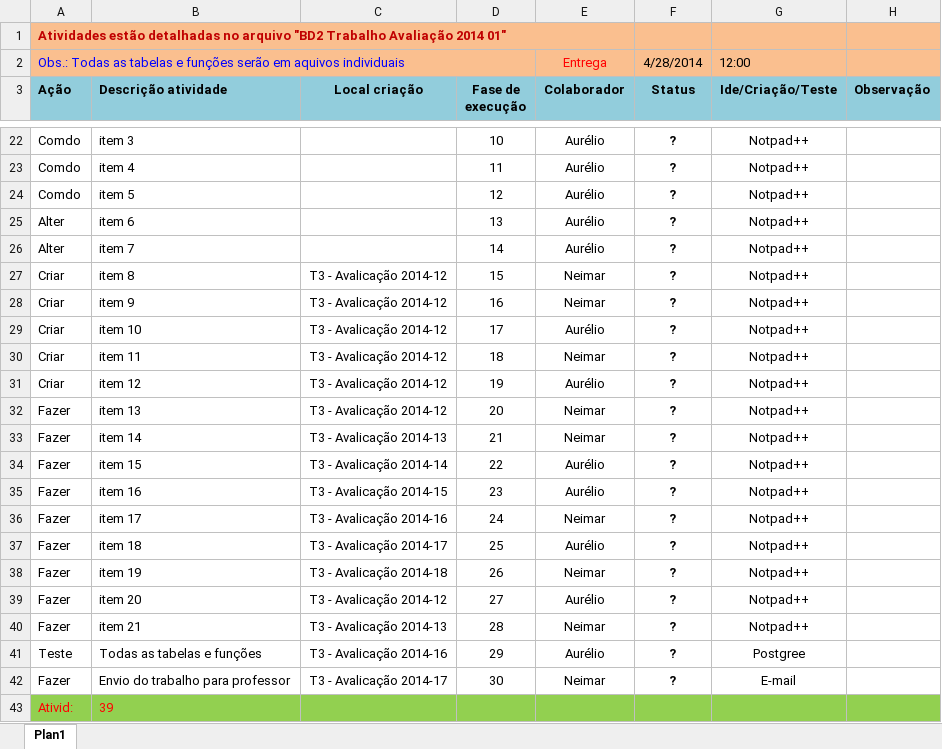
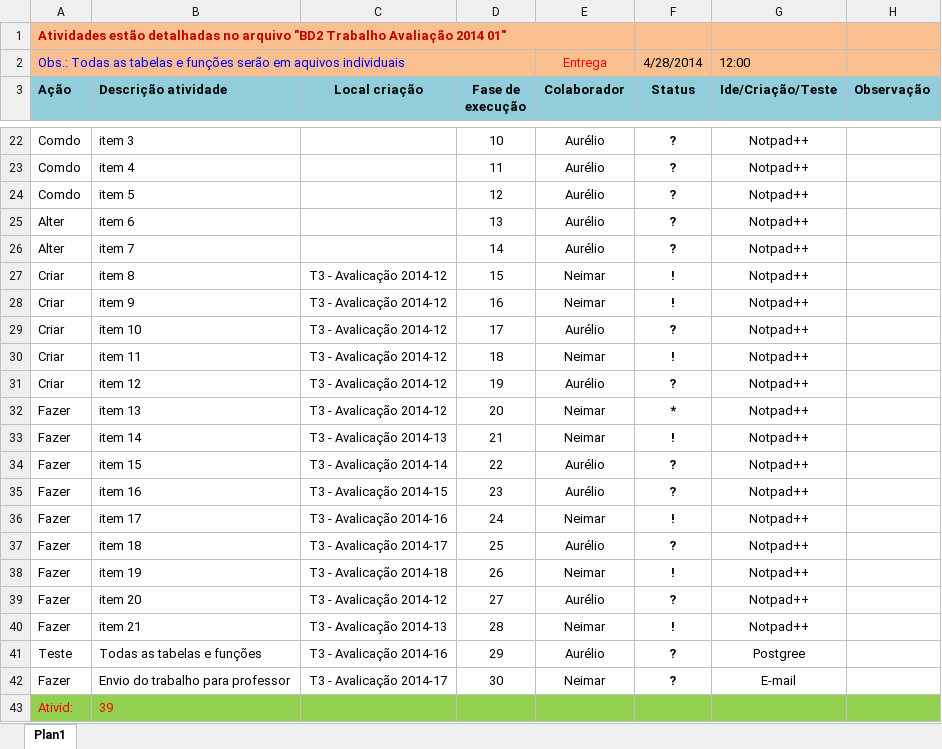
Before and after one commit to Neimarmg/BD, an Excel workbook: BD2_2M/T3 - Avalicação 2014-1/Agenda de projeto.xlsx, sheet Plan1, drawn as a sheet; only a part is shown, gaps mark what is left out; values as stored, in another font and other column widths than the file's, no borders; charts and pictures not drawn; the diff covers the shown part only; the diff names each change by its address in the sheet, - before the commit and + after, or states it on an @@ line.

```diff
--- a/BD2_2M/T3 - Avalicação 2014-1/Agenda de projeto.xlsx (sheet Plan1)
+++ b/BD2_2M/T3 - Avalicação 2014-1/Agenda de projeto.xlsx (sheet Plan1)
-F27:F28 (Status): ?
+F27:F28 (Status): !
-F30 (Status): ?
+F30 (Status): !
-F32 (Status): ?
+F32 (Status): *
-F33 (Status): ?
+F33 (Status): !
-F36 (Status): ?
+F36 (Status): !
-F38 (Status): ?
+F38 (Status): !
-F40 (Status): ?
+F40 (Status): !
```
Also changed, not shown: 8 edited cells elsewhere in this sheet.
